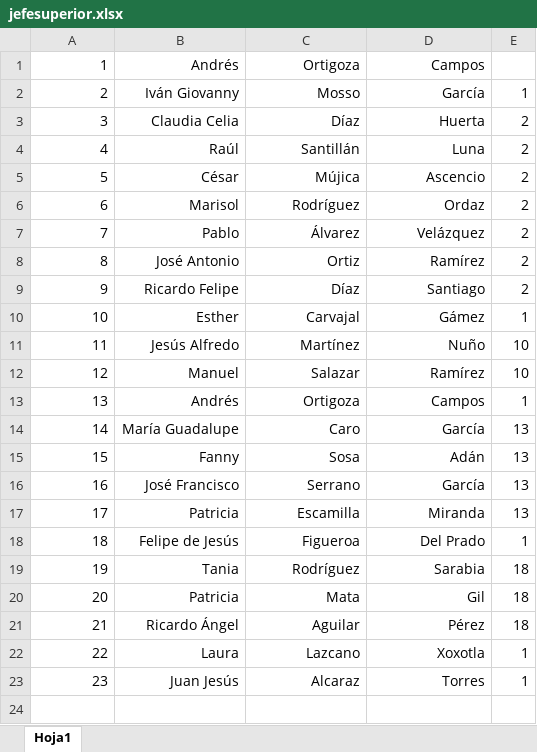
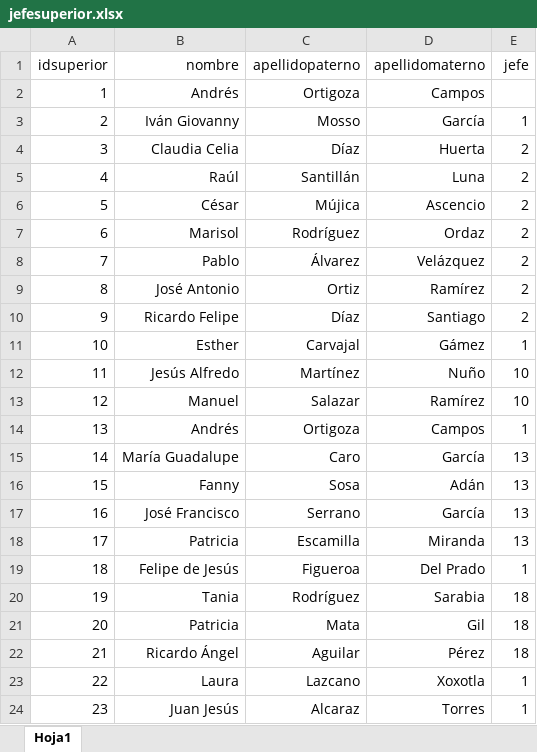
Before and after one commit to IngSoftware3CM2/proyecto, an Excel workbook: Datos/jefesuperior.xlsx, sheet Hoja1, drawn as a sheet; values as stored, in another font and other column widths than the file's, no borders; the diff names each change by its address in the sheet, - before the commit and + after, or states it on an @@ line.

Commit message:
Datos actualizados

```diff
--- a/Datos/jefesuperior.xlsx (sheet Hoja1)
+++ b/Datos/jefesuperior.xlsx (sheet Hoja1)
+row 1: idsuperior | nombre | apellidopaterno | apellidomaterno | jefe
```
Also changed, not shown: 3 other files.
